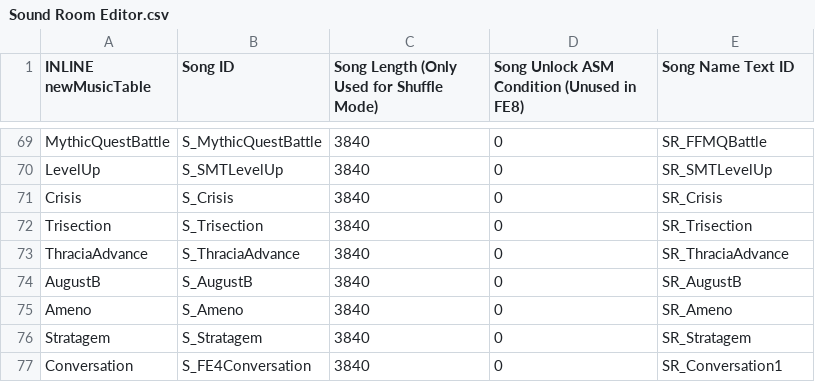
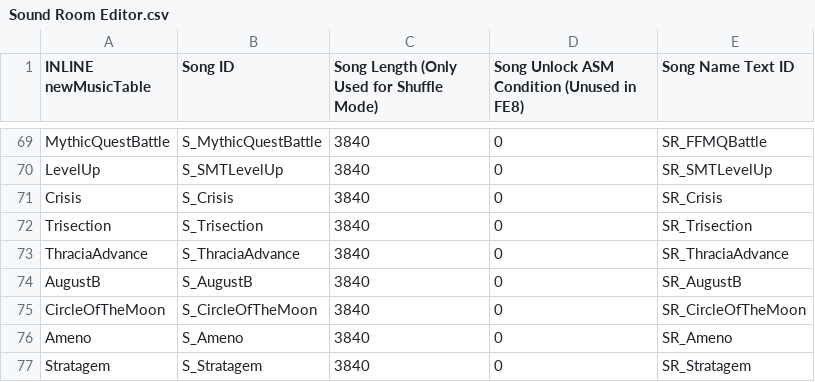
Before and after one commit to Retina1/TMGC_Buildfiles, a CSV file: Tables/NightmareModules/Misc/Sound Room Editor.csv, drawn as a sheet; only a part is shown, gaps mark what is left out; the shorter side is filled out with more unchanged rows.

```diff
--- a/Tables/NightmareModules/Misc/Sound Room Editor.csv
+++ b/Tables/NightmareModules/Misc/Sound Room Editor.csv
@@ -74,2 +74,3 @@ ThraciaAdvance,S_ThraciaAdvance,3840,0,SR_ThraciaAdvance
 AugustB,S_AugustB,3840,0,SR_AugustB
+CircleOfTheMoon,S_CircleOfTheMoon,3840,0,SR_CircleOfTheMoon
 Ameno,S_Ameno,3840,0,SR_Ameno
```
Also changed, not shown: 14 other files.
